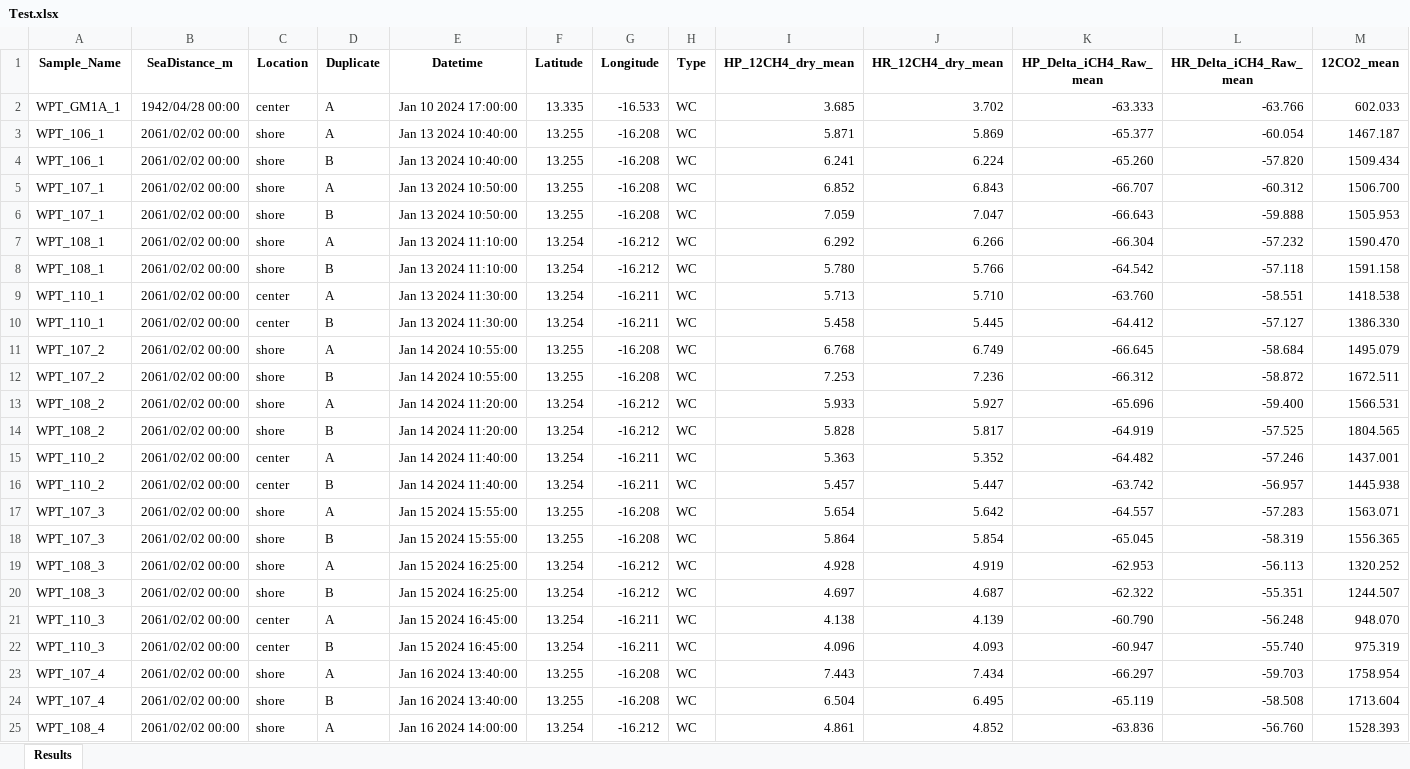
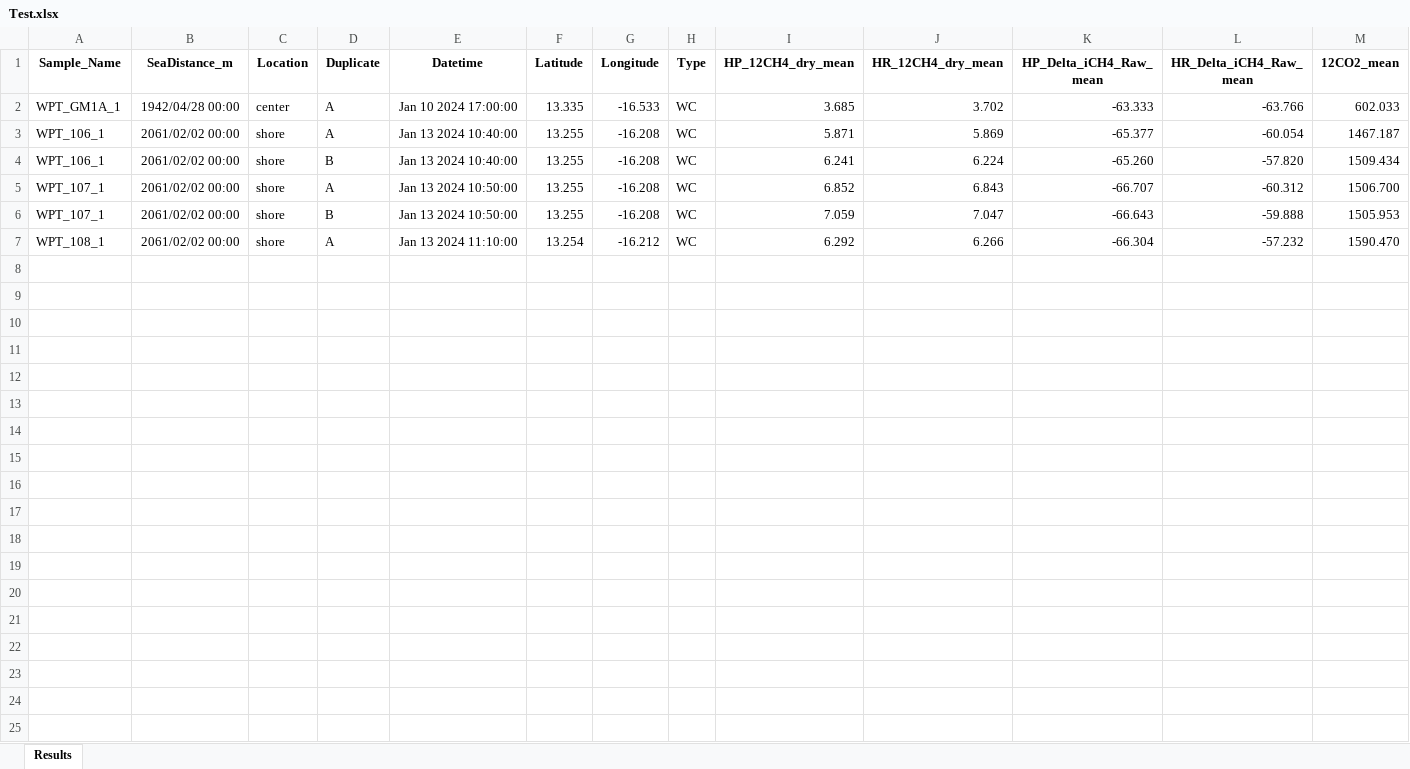
Before and after one commit to ceordonez/pyheadspace, an Excel workbook: results/Test.xlsx, sheet Results, drawn as a sheet; only a part is shown; values as stored, in another font and other column widths than the file's, no borders; rows hold the shown columns only; the diff covers the shown part only; the diff names each change by its address in the sheet, - before the commit and + after, or states it on an @@ line.

Commit message:
Test.xlsx expected results

```diff
--- a/results/Test.xlsx (sheet Results)
+++ b/results/Test.xlsx (sheet Results)
-row 8: WPT_108_1 | 2061/02/02 00:00 | shore | B | Jan 13 2024 11:10:00 | 13.254 | -16.212 | WC | 5.780 | 5.766 | -64.542 | -57.118 | 1591.158
-row 9: WPT_110_1 | 2061/02/02 00:00 | center | A | Jan 13 2024 11:30:00 | 13.254 | -16.211 | WC | 5.713 | 5.710 | -63.760 | -58.551 | 1418.538
-row 10: WPT_110_1 | 2061/02/02 00:00 | center | B | Jan 13 2024 11:30:00 | 13.254 | -16.211 | WC | 5.458 | 5.445 | -64.412 | -57.127 | 1386.330
-row 11: WPT_107_2 | 2061/02/02 00:00 | shore | A | Jan 14 2024 10:55:00 | 13.255 | -16.208 | WC | 6.768 | 6.749 | -66.645 | -58.684 | 1495.079
-row 12: WPT_107_2 | 2061/02/02 00:00 | shore | B | Jan 14 2024 10:55:00 | 13.255 | -16.208 | WC | 7.253 | 7.236 | -66.312 | -58.872 | 1672.511
-row 13: WPT_108_2 | 2061/02/02 00:00 | shore | A | Jan 14 2024 11:20:00 | 13.254 | -16.212 | WC | 5.933 | 5.927 | -65.696 | -59.400 | 1566.531
-row 14: WPT_108_2 | 2061/02/02 00:00 | shore | B | Jan 14 2024 11:20:00 | 13.254 | -16.212 | WC | 5.828 | 5.817 | -64.919 | -57.525 | 1804.565
-row 15: WPT_110_2 | 2061/02/02 00:00 | center | A | Jan 14 2024 11:40:00 | 13.254 | -16.211 | WC | 5.363 | 5.352 | -64.482 | -57.246 | 1437.001
-row 16: WPT_110_2 | 2061/02/02 00:00 | center | B | Jan 14 2024 11:40:00 | 13.254 | -16.211 | WC | 5.457 | 5.447 | -63.742 | -56.957 | 1445.938
-row 17: WPT_107_3 | 2061/02/02 00:00 | shore | A | Jan 15 2024 15:55:00 | 13.255 | -16.208 | WC | 5.654 | 5.642 | -64.557 | -57.283 | 1563.071
-row 18: WPT_107_3 | 2061/02/02 00:00 | shore | B | Jan 15 2024 15:55:00 | 13.255 | -16.208 | WC | 5.864 | 5.854 | -65.045 | -58.319 | 1556.365
-row 19: WPT_108_3 | 2061/02/02 00:00 | shore | A | Jan 15 2024 16:25:00 | 13.254 | -16.212 | WC | 4.928 | 4.919 | -62.953 | -56.113 | 1320.252
-row 20: WPT_108_3 | 2061/02/02 00:00 | shore | B | Jan 15 2024 16:25:00 | 13.254 | -16.212 | WC | 4.697 | 4.687 | -62.322 | -55.351 | 1244.507
-row 21: WPT_110_3 | 2061/02/02 00:00 | center | A | Jan 15 2024 16:45:00 | 13.254 | -16.211 | WC | 4.138 | 4.139 | -60.790 | -56.248 | 948.070
-row 22: WPT_110_3 | 2061/02/02 00:00 | center | B | Jan 15 2024 16:45:00 | 13.254 | -16.211 | WC | 4.096 | 4.093 | -60.947 | -55.740 | 975.319
-row 23: WPT_107_4 | 2061/02/02 00:00 | shore | A | Jan 16 2024 13:40:00 | 13.255 | -16.208 | WC | 7.443 | 7.434 | -66.297 | -59.703 | 1758.954
-row 24: WPT_107_4 | 2061/02/02 00:00 | shore | B | Jan 16 2024 13:40:00 | 13.255 | -16.208 | WC | 6.504 | 6.495 | -65.119 | -58.508 | 1713.604
-row 25: WPT_108_4 | 2061/02/02 00:00 | shore | A | Jan 16 2024 14:00:00 | 13.254 | -16.212 | WC | 4.861 | 4.852 | -63.836 | -56.760 | 1528.393
```
Also changed, not shown: 17 removed rows elsewhere in this sheet.
